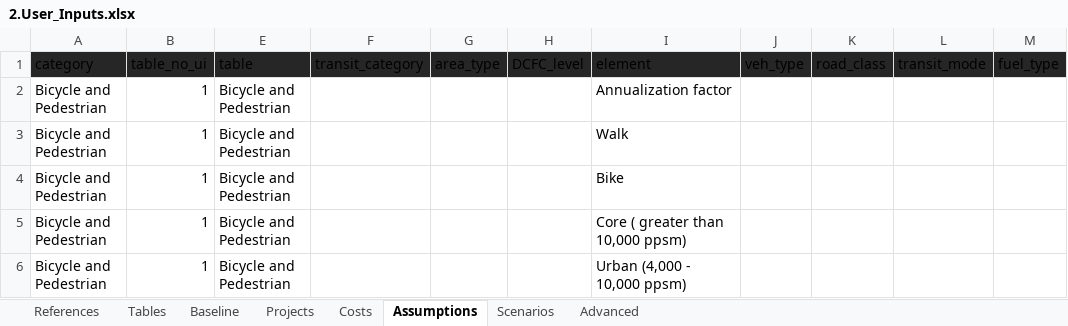
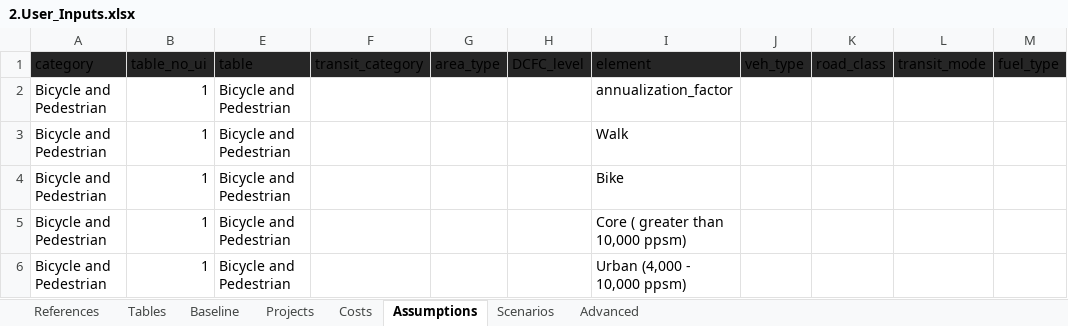
Before and after one commit to camsys/TEACART, an Excel workbook: data/2.User_Inputs.xlsx, sheet Assumptions, drawn as a sheet; only a part is shown; values as stored, in another font and other column widths than the file's, no borders; table styles not drawn; the diff names each change by its address in the sheet, - before the commit and + after, or states it on an @@ line.

```diff
--- a/data/2.User_Inputs.xlsx (sheet Assumptions)
+++ b/data/2.User_Inputs.xlsx (sheet Assumptions)
-I2 (element): Annualization factor
+I2 (element): annualization_factor
```
Also changed, not shown: data/1.Raw_Data.xlsx, 3 other files.
